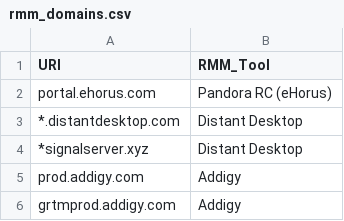
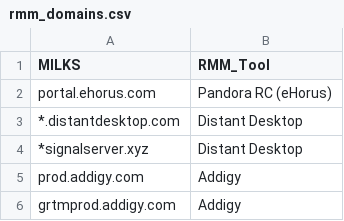
Before and after one commit to jwardsmith/Blue-Team-Scripts, a CSV file: Digital Forensics/rmm_domains.csv, drawn as a sheet; only a part is shown.

Commit message:
Update rmm_domains.csv

```diff
--- a/Digital Forensics/rmm_domains.csv
+++ b/Digital Forensics/rmm_domains.csv
@@ -1,2 +1,2 @@
-URI,RMM_Tool
+MILKS,RMM_Tool
 portal.ehorus.com,Pandora RC (eHorus)
```
